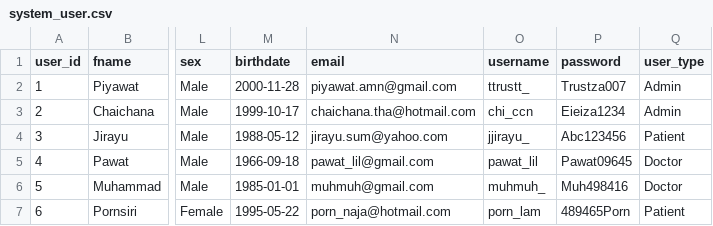
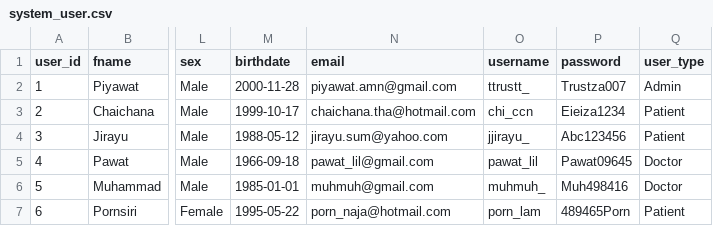
Before and after one commit to ttrustt/OPDMS, a CSV file: misc/res/system_user.csv, drawn as a sheet; only a part is shown, gaps mark what is left out; the diff names each change by its address in the sheet, - before the commit and + after, or states it on an @@ line.

Commit message:
final update table

```diff
--- a/misc/res/system_user.csv
+++ b/misc/res/system_user.csv
-Q3 (user_type): Admin
+Q3 (user_type): Patient
```
Also changed, not shown: 1 other file.
